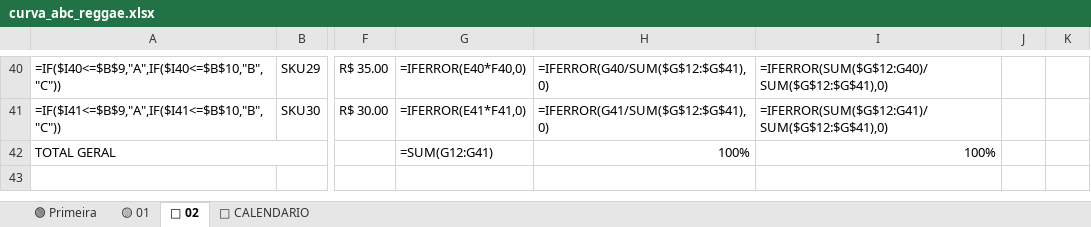
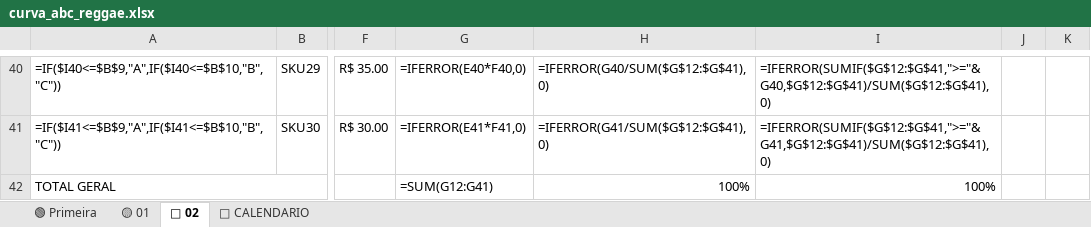
Before and after one commit to jeferson20sc-hub/-1., an Excel workbook: curva_abc_reggae.xlsx, sheet 🔴 02, drawn as a sheet; only a part is shown, gaps mark what is left out; values as stored, in another font and other column widths than the file's, no cell formats; formulas without a stored value are shown as written; charts and pictures and conditional formats not drawn; the diff covers the shown part only; the diff names each change by its address in the sheet, - before the commit and + after, or states it on an @@ line.

```diff
--- a/curva_abc_reggae.xlsx (sheet 🔴 02)
+++ b/curva_abc_reggae.xlsx (sheet 🔴 02)
-I40: =IFERROR(SUM($G$12:G40)/SUM($G$12:$G$41),0)
+I40: =IFERROR(SUMIF($G$12:$G$41,">="&G40,$G$12:$G$41)/SUM($G$12:$G$41),0)
-I41: =IFERROR(SUM($G$12:G41)/SUM($G$12:$G$41),0)
+I41: =IFERROR(SUMIF($G$12:$G$41,">="&G41,$G$12:$G$41)/SUM($G$12:$G$41),0)
```
Also changed, not shown: 28 edited cells elsewhere in this sheet, sheet 🟡 01, sheet 🟢 Primeira, sheet 📅 CALENDARIO, cell formats, charts or pictures.
